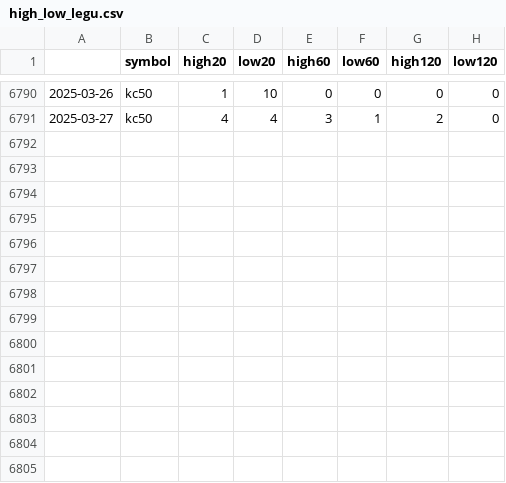
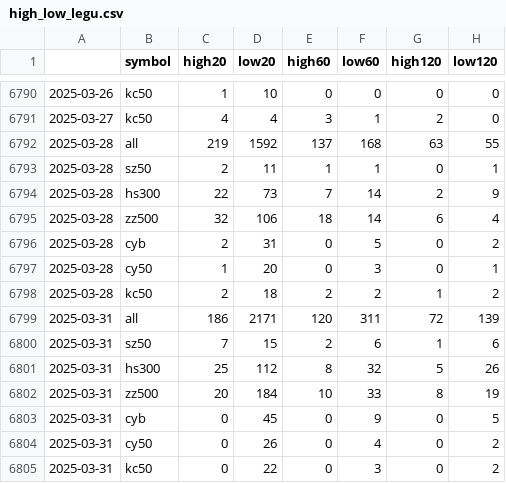
Before and after one commit to wliwh/trade_class, a CSV file: data_save/high_low_legu.csv, drawn as a sheet; only a part is shown, gaps mark what is left out; the diff names each change by its address in the sheet, - before the commit and + after, or states it on an @@ line.

```diff
--- a/data_save/high_low_legu.csv
+++ b/data_save/high_low_legu.csv
+row 6792: 2025-03-28 | all | 219 | 1592 | 137 | 168 | 63 | 55
+row 6793: 2025-03-28 | sz50 | 2 | 11 | 1 | 1 | 0 | 1
+row 6794: 2025-03-28 | hs300 | 22 | 73 | 7 | 14 | 2 | 9
+row 6795: 2025-03-28 | zz500 | 32 | 106 | 18 | 14 | 6 | 4
+row 6796: 2025-03-28 | cyb | 2 | 31 | 0 | 5 | 0 | 2
+row 6797: 2025-03-28 | cy50 | 1 | 20 | 0 | 3 | 0 | 1
+row 6798: 2025-03-28 | kc50 | 2 | 18 | 2 | 2 | 1 | 2
+row 6799: 2025-03-31 | all | 186 | 2171 | 120 | 311 | 72 | 139
+row 6800: 2025-03-31 | sz50 | 7 | 15 | 2 | 6 | 1 | 6
+row 6801: 2025-03-31 | hs300 | 25 | 112 | 8 | 32 | 5 | 26
+row 6802: 2025-03-31 | zz500 | 20 | 184 | 10 | 33 | 8 | 19
+row 6803: 2025-03-31 | cyb | 0 | 45 | 0 | 9 | 0 | 5
+row 6804: 2025-03-31 | cy50 | 0 | 26 | 0 | 4 | 0 | 2
+row 6805: 2025-03-31 | kc50 | 0 | 22 | 0 | 3 | 0 | 2
```
Also changed, not shown: common/csi_index.csv, common/search_names.csv, 5 other files.
